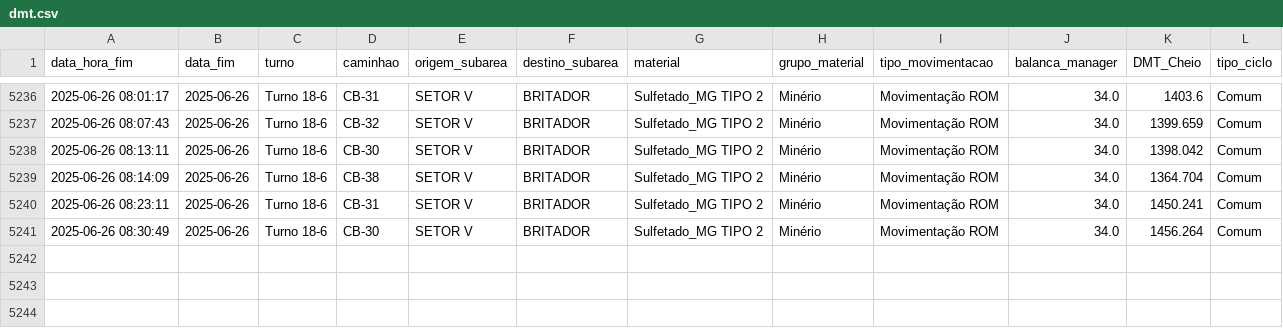
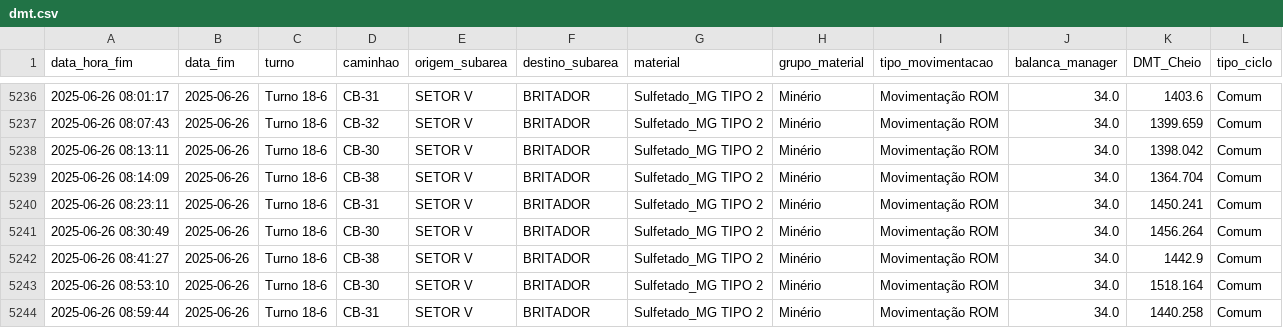
Before and after one commit to eduardosoros/app_controle_dmt, a CSV file: dados/dmt.csv, drawn as a sheet; only a part is shown, gaps mark what is left out; the diff names each change by its address in the sheet, - before the commit and + after, or states it on an @@ line.

Commit message:
Atualização automática via DSN de Usuário

```diff
--- a/dados/dmt.csv
+++ b/dados/dmt.csv
+row 5242: 2025-06-26 08:41:27 | 2025-06-26 | Turno 18-6 | CB-38 | SETOR V | BRITADOR | Sulfetado_MG TIPO 2 | Minério | Movimentação ROM | 34.0 | 1442.9 | Comum
+row 5243: 2025-06-26 08:53:10 | 2025-06-26 | Turno 18-6 | CB-30 | SETOR V | BRITADOR | Sulfetado_MG TIPO 2 | Minério | Movimentação ROM | 34.0 | 1518.164 | Comum
+row 5244: 2025-06-26 08:59:44 | 2025-06-26 | Turno 18-6 | CB-31 | SETOR V | BRITADOR | Sulfetado_MG TIPO 2 | Minério | Movimentação ROM | 34.0 | 1440.258 | Comum
```
